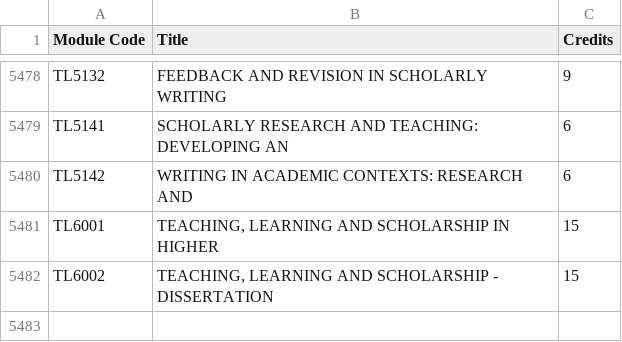
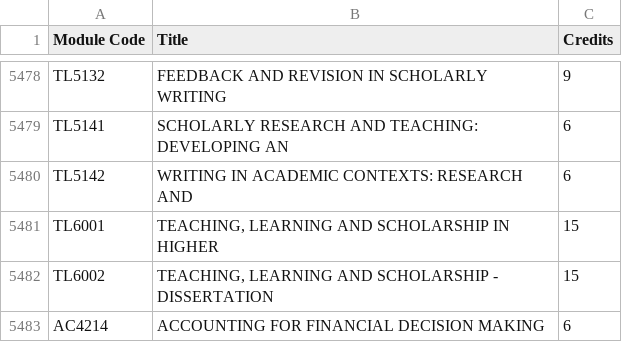
Before and after one commit to AronCalvert/CS4013-Project, a CSV file: Aron-CLI/Admin/allModules.csv, drawn as a sheet; only a part is shown, gaps mark what is left out; the diff names each change by its address in the sheet, - before the commit and + after, or states it on an @@ line.

```diff
--- a/Aron-CLI/Admin/allModules.csv
+++ b/Aron-CLI/Admin/allModules.csv
+row 5483: AC4214 | ACCOUNTING FOR FINANCIAL DECISION MAKING | 6
```
Also changed, not shown: Aron-CLI/Programmes/LM124.CSV, 7 other files.
